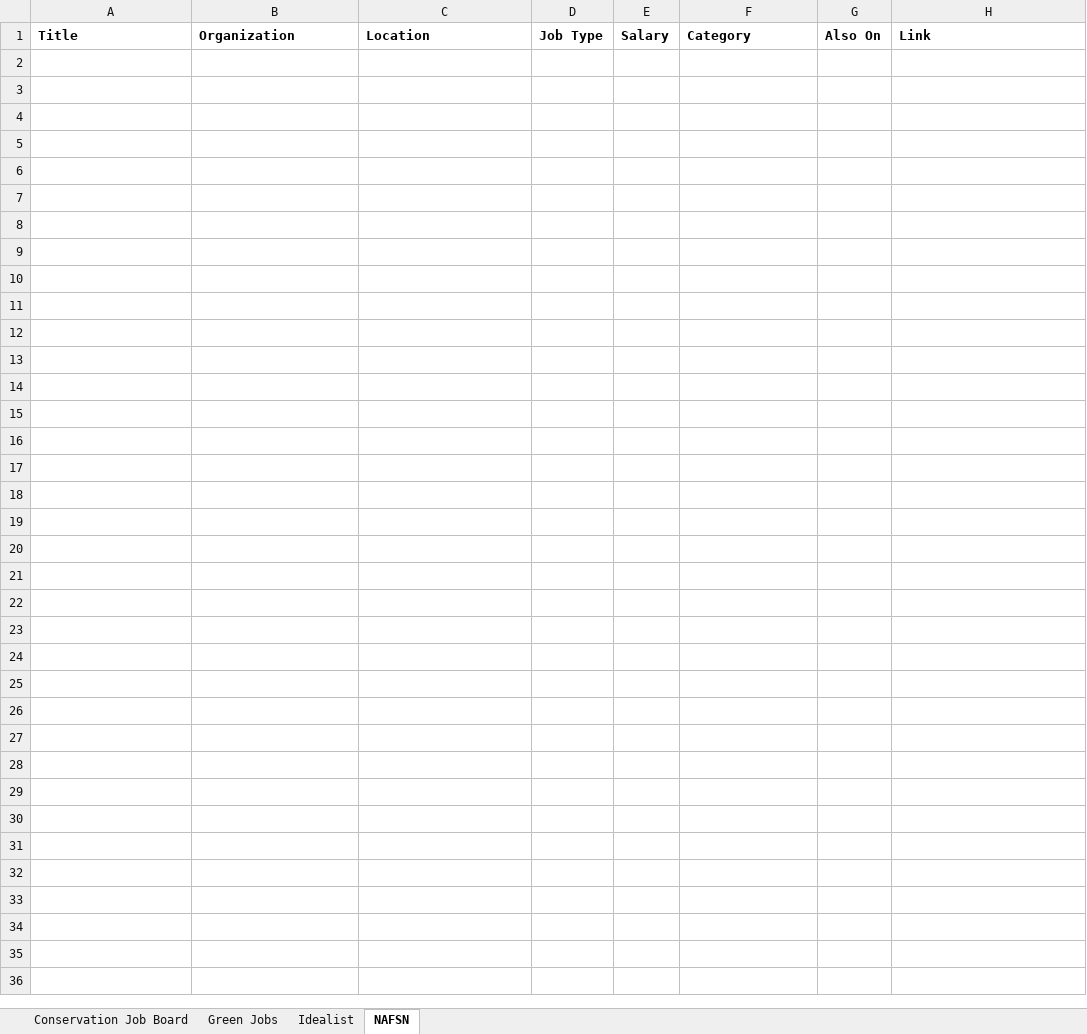
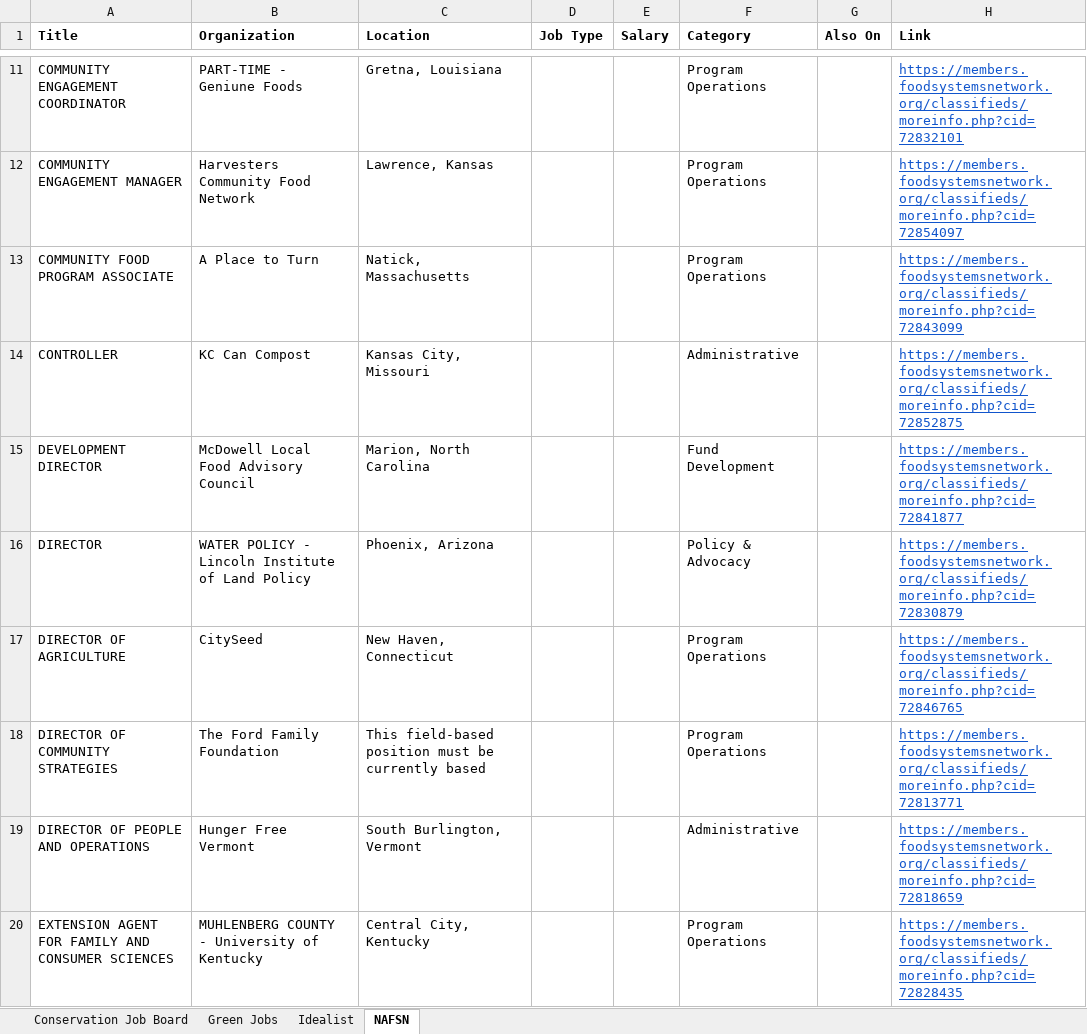
Before and after one commit to dchandarana07/jobs-digest, an Excel workbook: docs/xlsx/jobs-2026-09-02.xlsx, sheet NAFSN, drawn as a sheet; only a part is shown, gaps mark what is left out; values as stored, in another font and other column widths than the file's, no borders; the diff covers the shown part only; the diff names each change by its address in the sheet, - before the commit and + after, or states it on an @@ line.

```diff
--- a/docs/xlsx/jobs-2026-09-02.xlsx (sheet NAFSN)
+++ b/docs/xlsx/jobs-2026-09-02.xlsx (sheet NAFSN)
+row 11: COMMUNITY ENGAGEMENT COORDINATOR | PART-TIME - Geniune Foods | Gretna, Louisiana |  |  | Program Operations |  | https://members.foodsystemsnetwork.org/classifieds/moreinfo.php?cid=72832101
+row 12: COMMUNITY ENGAGEMENT MANAGER | Harvesters Community Food Network | Lawrence, Kansas |  |  | Program Operations |  | https://members.foodsystemsnetwork.org/classifieds/moreinfo.php?cid=72854097
+row 13: COMMUNITY FOOD PROGRAM ASSOCIATE | A Place to Turn | Natick, Massachusetts |  |  | Program Operations |  | https://members.foodsystemsnetwork.org/classifieds/moreinfo.php?cid=72843099
+row 14: CONTROLLER | KC Can Compost | Kansas City, Missouri |  |  | Administrative |  | https://members.foodsystemsnetwork.org/classifieds/moreinfo.php?cid=72852875
+row 15: DEVELOPMENT DIRECTOR | McDowell Local Food Advisory Council | Marion, North Carolina |  |  | Fund Development |  | https://members.foodsystemsnetwork.org/classifieds/moreinfo.php?cid=72841877
+row 16: DIRECTOR | WATER POLICY - Lincoln Institute of Land Policy | Phoenix, Arizona |  |  | Policy & Advocacy |  | https://members.foodsystemsnetwork.org/classifieds/moreinfo.php?cid=72830879
+row 17: DIRECTOR OF AGRICULTURE | CitySeed | New Haven, Connecticut |  |  | Program Operations |  | https://members.foodsystemsnetwork.org/classifieds/moreinfo.php?cid=72846765
+row 18: DIRECTOR OF COMMUNITY STRATEGIES | The Ford Family Foundation | This field-based position must be currently based |  |  | Program Operations |  | https://members.foodsystemsnetwork.org/classifieds/moreinfo.php?cid=72813771
+row 19: DIRECTOR OF PEOPLE AND OPERATIONS | Hunger Free Vermont | South Burlington, Vermont |  |  | Administrative |  | https://members.foodsystemsnetwork.org/classifieds/moreinfo.php?cid=72818659
+row 20: EXTENSION AGENT FOR FAMILY AND CONSUMER SCIENCES | MUHLENBERG COUNTY - University of Kentucky | Central City, Kentucky |  |  | Program Operations |  | https://members.foodsystemsnetwork.org/classifieds/moreinfo.php?cid=72828435
```
Also changed, not shown: 27 added rows elsewhere in this sheet, sheet Idealist, sheet Conservation Job Board, docs/xlsx/jobs-2026-09-01.xlsx, 4 other files.
